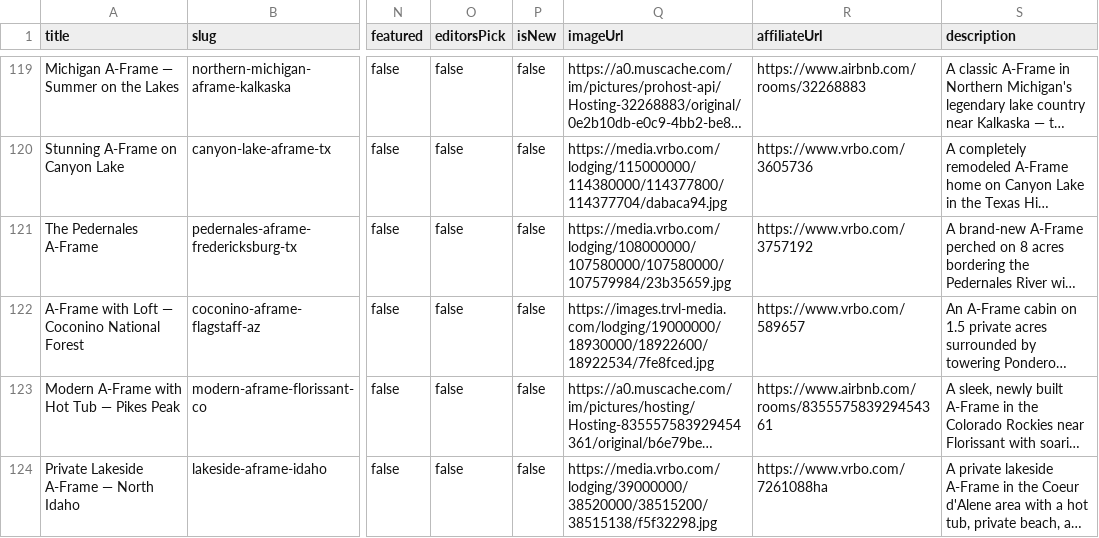
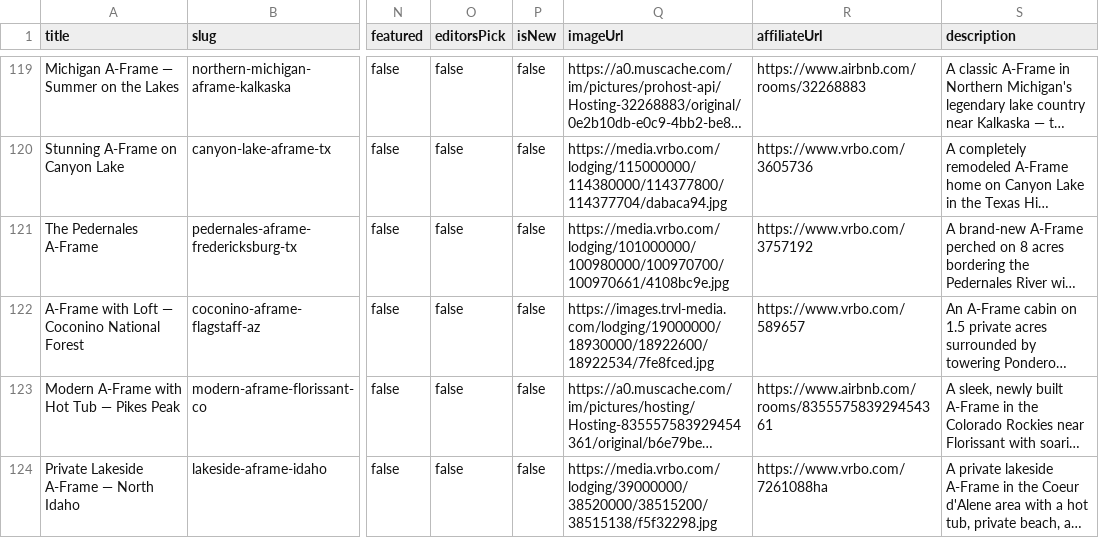
Before and after one commit to jhigh1594/unique-stays-next, a CSV file: seo-listings.csv, drawn as a sheet; only a part is shown, gaps mark what is left out; long unchanged cells end in …; the diff names each change by its address in the sheet, - before the commit and + after, or states it on an @@ line.

```diff
--- a/seo-listings.csv
+++ b/seo-listings.csv
-Q121 (imageUrl): https://media.vrbo.com/lodging/108000000/107580000/107580000/107579984/23b35659.jpg
+Q121 (imageUrl): https://media.vrbo.com/lodging/101000000/100980000/100970700/100970661/4108bc9e.jpg
```
Also changed, not shown: 6 other files.
